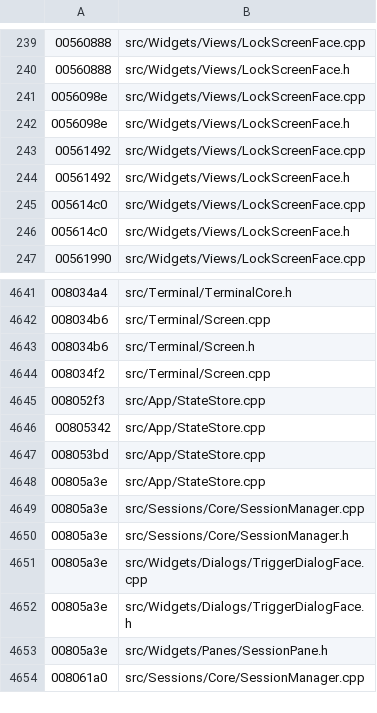
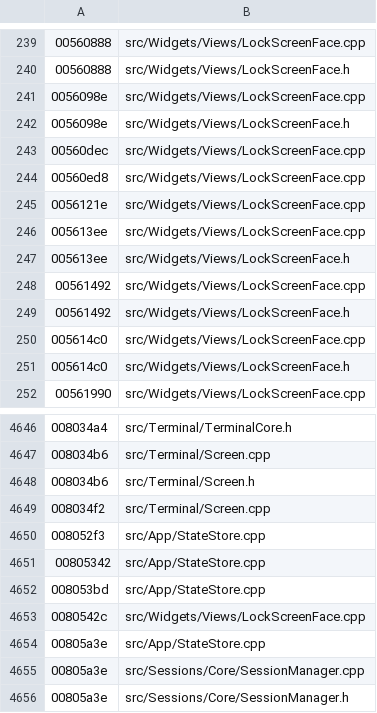
Before and after one commit to iotxfoundry/WindTerm, a TSV file: tools/re/data/fun_index.tsv, drawn as a sheet; only a part is shown, gaps mark what is left out; the shorter side is filled out with more unchanged rows; the diff names each change by its address in the sheet, - before the commit and + after, or states it on an @@ line.

Commit message:
LockScreen 第二批:状态切换 + 密码校验 + 标题染色
1. FUN_005613ee(156B)→ LockScreenFace::setState(mode)
   mode 0/1/2 → 分别取 FUN_00560dec(220B)/00560ed8(776B)/0056121e(430B) 的
   页布局;取到则 new QWidget(this) → setLayout(该布局)→
   +0x80 QStackedWidget addWidget + setCurrentWidget;其它 mode 直接跳尾
2. FUN_00561492(46B)→ onLockClicked():转调 setState(2)
3. FUN_0055fb0b(192B)→ onPasswordReturned():
   +0x88 != 2 → 返回;CTerminalConfig 单例(DAT_011c2200)为空 → 取消腿;
   否则 masterPassword 校验:不通过 → onSignalB(),通过 → onCancelClicked
4. FUN_0055ff05(387B)→ onSignalA(text):
   +0x30 QLabel 设为 "<font color=\"darkorange\">%1</font>".arg(text)

两处刻意选择(避免改动 moc 串表 / 不发明标识符):
- 原版「发本类信号 B(发射器 008f7808)」改为**直调 onSignalB()** ——
  接线表显示 B 自连到该槽,自连不成环,直调等价;不新增信号名
- +0x60/+0x68/+0x70 实为 0x90B 自定义编辑件,接线实读 QLineEdit 的两个信号
  → 按 QLineEdit 基类面承载(件类未建模),已在头文件注明

cited 待补:FUN_00560dec/00560ed8/0056121e(三页布局)、
s_application_masterPassword_80542c(校验体)、FUN_005614c0(858B 改密码)、
FUN_0055fbd3(753B)。

账面:真实现 626 / 半成品 37。

```diff
--- a/tools/re/data/fun_index.tsv
+++ b/tools/re/data/fun_index.tsv
+row 243: 00560dec | src/Widgets/Views/LockScreenFace.cpp
+row 244: 00560ed8 | src/Widgets/Views/LockScreenFace.cpp
+row 245: 0056121e | src/Widgets/Views/LockScreenFace.cpp
+row 246: 005613ee | src/Widgets/Views/LockScreenFace.cpp
+row 247: 005613ee | src/Widgets/Views/LockScreenFace.h
+row 4653: 0080542c | src/Widgets/Views/LockScreenFace.cpp
```
Also changed, not shown: 5 other files.
